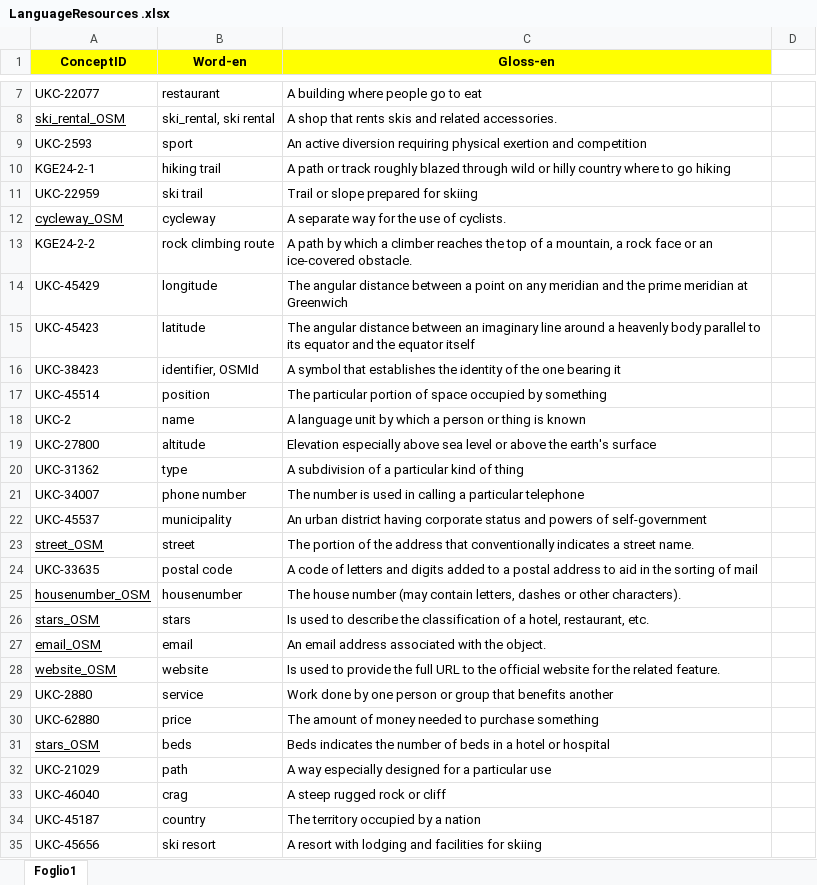
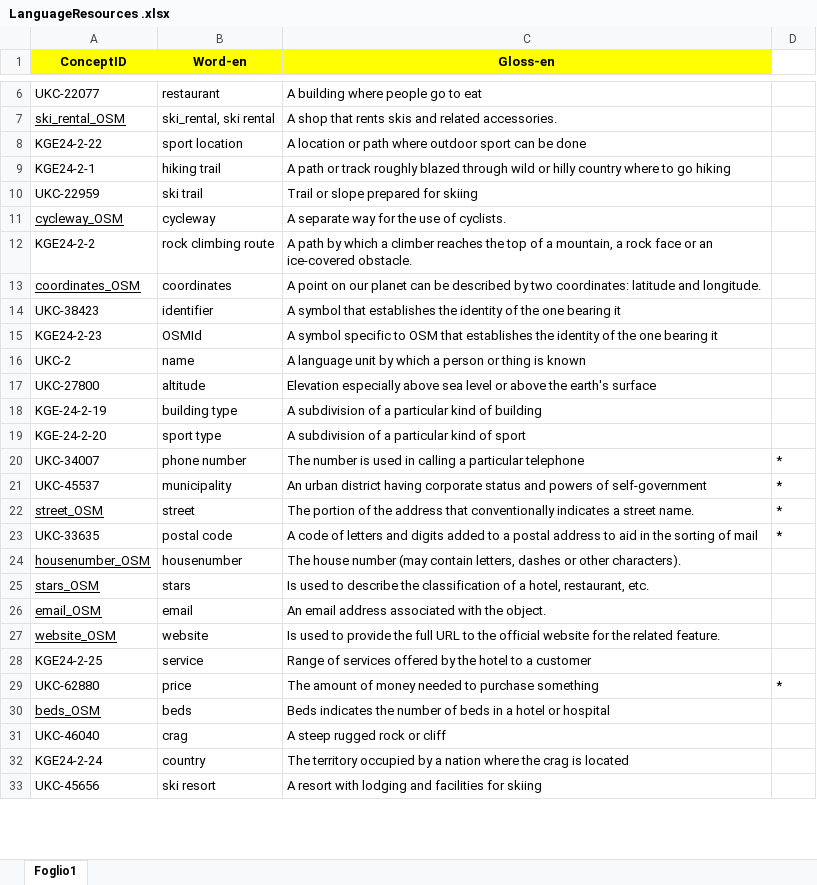
Before and after one commit to StefanoSacchet/KGE24_Trentino_Tourist_Facilities, an Excel workbook: Phase 3 - Language Definition/LanguageResources .xlsx, sheet Foglio1, drawn as a sheet; only a part is shown, gaps mark what is left out; values as stored, in another font and other column widths than the file's, no borders; charts and pictures not drawn; removed rows and columns are numbered as before the commit, all else as after; the diff covers the shown part only; the diff names each change by its address in the sheet, - before the commit and + after, or states it on an @@ line.

Commit message:
language fixed

```diff
--- a/Phase 3 - Language Definition/LanguageResources .xlsx (sheet Foglio1)
+++ b/Phase 3 - Language Definition/LanguageResources .xlsx (sheet Foglio1)
-row 9: UKC-2593 | sport | An active diversion requiring physical exertion and competition
+row 8: KGE24-2-22 | sport location | A location or path where outdoor sport can be done
-row 14: UKC-45429 | longitude | The angular distance between a point on any meridian and the prime meridian at Greenwich
-row 15: UKC-45423 | latitude | The angular distance between an imaginary line around a heavenly body parallel to its equator and the equator itself
@@ row 2 moved to row 13: coordinates_OSM @@
-B14 (Word-en): identifier, OSMId
+B14 (Word-en): identifier
-row 17: UKC-45514 | position | The particular portion of space occupied by something
+row 15: KGE24-2-23 | OSMId | A symbol specific to OSM that establishes the identity of the one bearing it
-row 20: UKC-31362 | type | A subdivision of a particular kind of thing
+row 18: KGE-24-2-19 | building type | A subdivision of a particular kind of building
+row 19: KGE-24-2-20 | sport type | A subdivision of a particular kind of sport
-D20:D23: (empty)
+D20:D23: *
-row 29: UKC-2880 | service | Work done by one person or group that benefits another
+row 28: KGE24-2-25 | service | Range of services offered by the hotel to a customer
-D29: (empty)
+D29: *
-A30 (ConceptID): stars_OSM
+A30 (ConceptID): beds_OSM
-row 32: UKC-21029 | path | A way especially designed for a particular use
-row 34: UKC-45187 | country | The territory occupied by a nation
+row 32: KGE24-2-24 | country | The territory occupied by a nation where the crag is located
```
Also changed, not shown: 1 added row and 13 edited cells elsewhere in this sheet.
